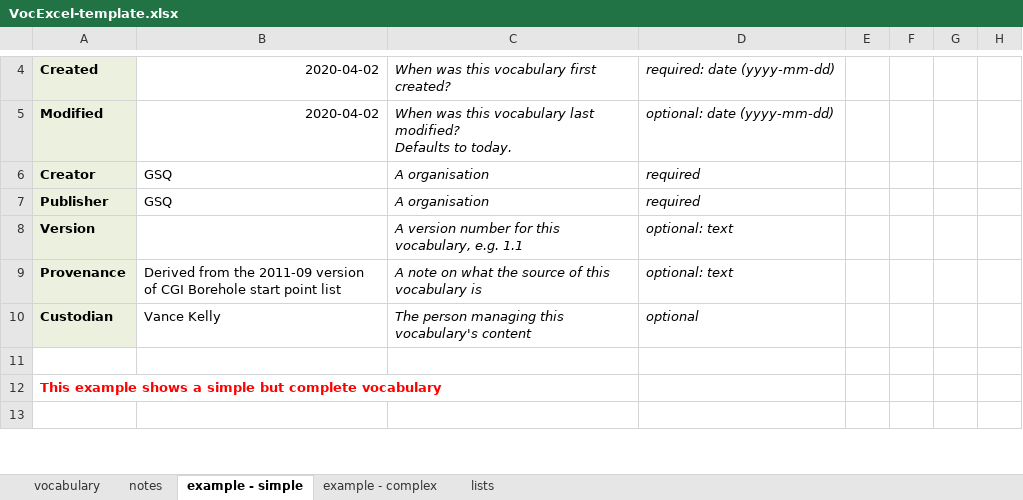
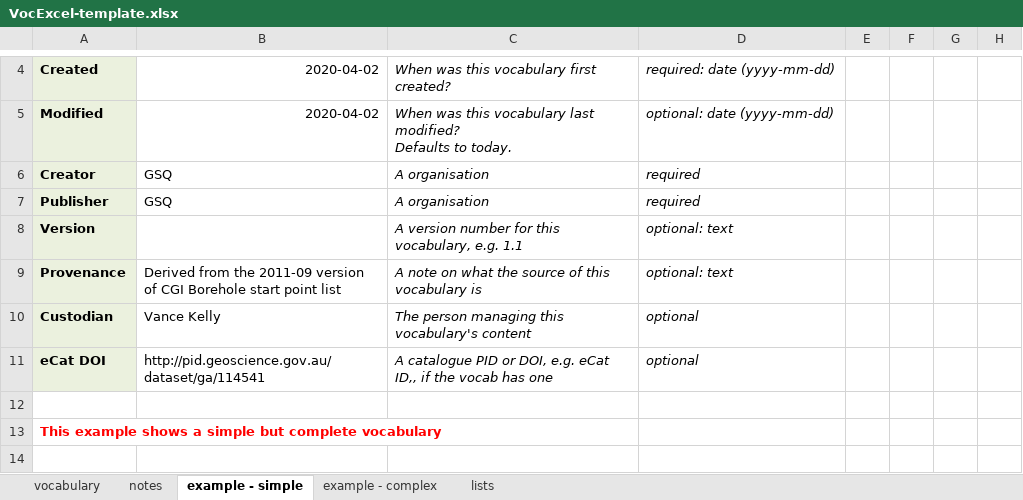
Before and after one commit to RDFLib/VocExcel, an Excel workbook: VocExcel-template.xlsx, sheet example - simple, drawn as a sheet; only a part is shown, gaps mark what is left out; values as stored, in another font and other column widths than the file's, no borders; the diff names each change by its address in the sheet, - before the commit and + after, or states it on an @@ line.

```diff
--- a/VocExcel-template.xlsx (sheet example - simple)
+++ b/VocExcel-template.xlsx (sheet example - simple)
+row 11: eCat DOI | http://pid.geoscience.gov.au/dataset/ga/114541 | A catalogue PID or DOI, e.g. eCat ID,, if the vocab has one | optional
```
Also changed, not shown: sheet example - complex, sheet vocabulary, sheet notes, 2 other files.
